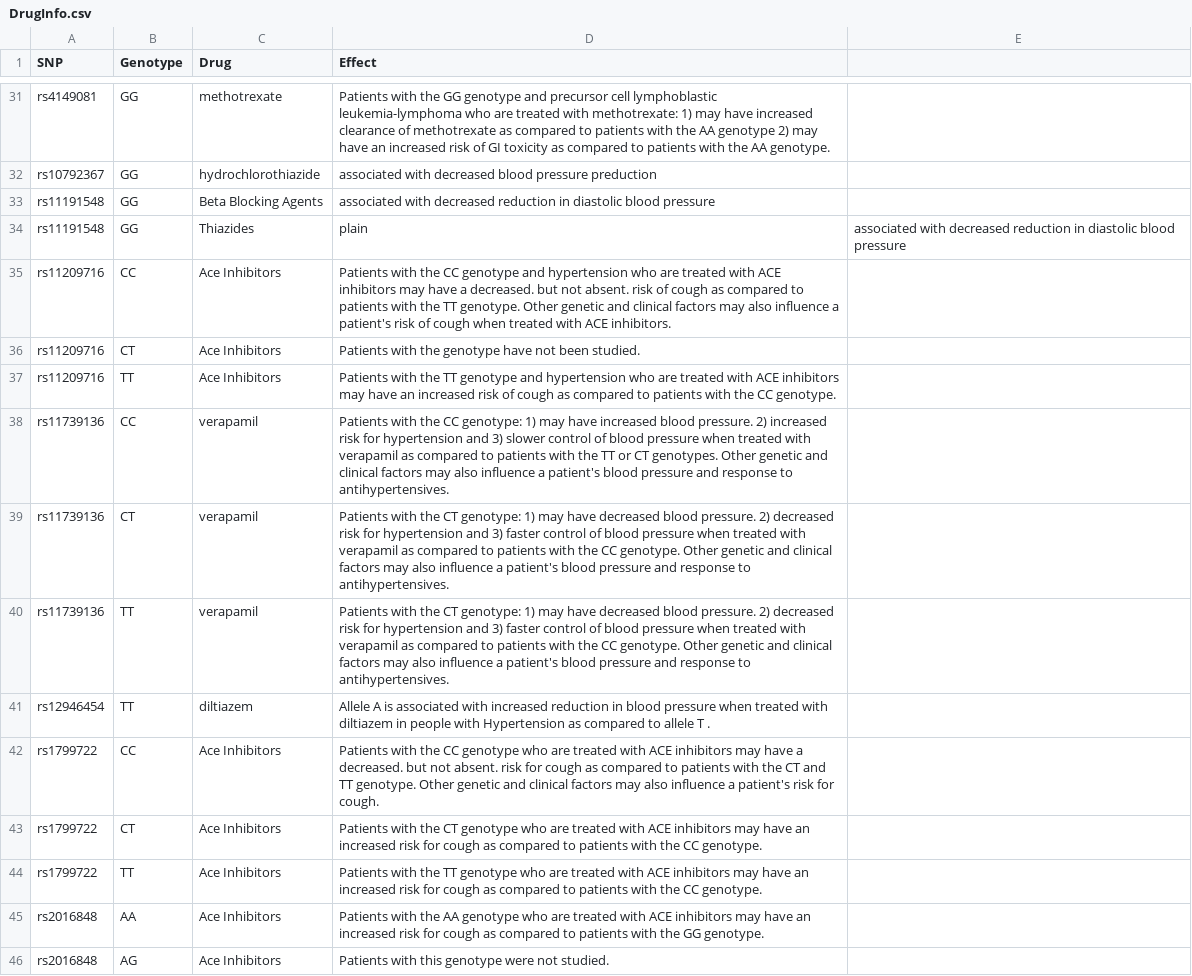
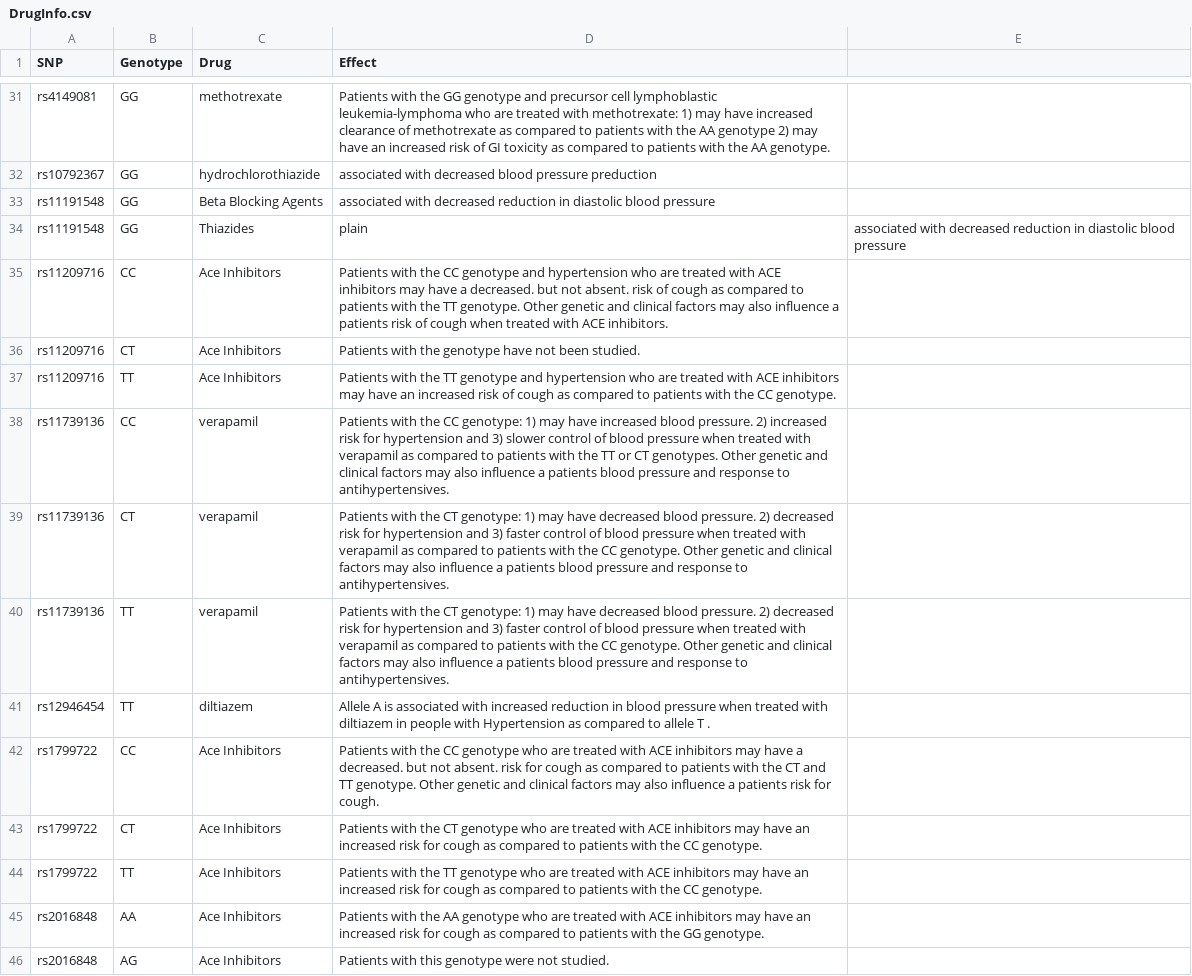
Before and after one commit to xzhangpeijin/smart_sample_apps, a CSV file: static/framework/genomics_advisor/DrugInfo.csv, drawn as a sheet; only a part is shown, gaps mark what is left out; the diff covers the shown part only.

Commit message:
added genomics advisor

```diff
--- a/static/framework/genomics_advisor/DrugInfo.csv
+++ b/static/framework/genomics_advisor/DrugInfo.csv
@@ -34,10 +34,10 @@ rs11191548,GG,Beta Blocking Agents,associated with decreased reduction in diasto
 rs11191548,GG,Thiazides, plain,associated with decreased reduction in diastolic blood pressure
-rs11209716,CC,Ace Inhibitors,Patients with the CC genotype and hypertension who are treated with ACE inhibitors may have a decreased. but not absent. risk of cough as compared to patients with the TT genotype. Other genetic and clinical factors may also influence a patient's risk of cough when treated with ACE inhibitors.
+rs11209716,CC,Ace Inhibitors,Patients with the CC genotype and hypertension who are treated with ACE inhibitors may have a decreased. but not absent. risk of cough as compared to patients with the TT genotype. Other genetic and clinical factors may also influence a patients risk of cough when treated with ACE inhibitors.
 rs11209716,CT,Ace Inhibitors,Patients with the genotype have not been studied.
 rs11209716,TT,Ace Inhibitors,Patients with the TT genotype and hypertension who are treated with ACE inhibitors may have an increased risk of cough as compared to patients with the CC genotype.
-rs11739136,CC,verapamil,Patients with the CC genotype: 1) may have increased blood pressure. 2) increased risk for hypertension and 3) slower control of blood pressure when treated with verapamil as compared to patients with the TT or CT genotypes. Other genetic and clinical factors may also influence a patient's blood pressure and response to antihypertensives.
-rs11739136,CT,verapamil,Patients with the CT genotype: 1) may have decreased blood pressure. 2) decreased risk for hypertension and 3) faster control of blood pressure when treated with verapamil as compared to patients with the CC genotype. Other genetic and clinical factors may also influence a patient's blood pressure and response to antihypertensives.
-rs11739136,TT,verapamil,Patients with the CT genotype: 1) may have decreased blood pressure. 2) decreased risk for hypertension and 3) faster control of blood pressure when treated with verapamil as compared to patients with the CC genotype. Other genetic and clinical factors may also influence a patient's blood pressure and response to antihypertensives.
+rs11739136,CC,verapamil,Patients with the CC genotype: 1) may have increased blood pressure. 2) increased risk for hypertension and 3) slower control of blood pressure when treated with verapamil as compared to patients with the TT or CT genotypes. Other genetic and clinical factors may also influence a patients blood pressure and response to antihypertensives.
+rs11739136,CT,verapamil,Patients with the CT genotype: 1) may have decreased blood pressure. 2) decreased risk for hypertension and 3) faster control of blood pressure when treated with verapamil as compared to patients with the CC genotype. Other genetic and clinical factors may also influence a patients blood pressure and response to antihypertensives.
+rs11739136,TT,verapamil,Patients with the CT genotype: 1) may have decreased blood pressure. 2) decreased risk for hypertension and 3) faster control of blood pressure when treated with verapamil as compared to patients with the CC genotype. Other genetic and clinical factors may also influence a patients blood pressure and response to antihypertensives.
 rs12946454,TT,diltiazem,Allele A is associated with increased reduction in blood pressure when treated with diltiazem in people with Hypertension as compared to allele T .
-rs1799722,CC,Ace Inhibitors,Patients with the CC genotype who are treated with ACE inhibitors may have a decreased. but not absent. risk for cough as compared to patients with the CT and TT genotype. Other genetic and clinical factors may also influence a patient's risk for cough.
+rs1799722,CC,Ace Inhibitors,Patients with the CC genotype who are treated with ACE inhibitors may have a decreased. but not absent. risk for cough as compared to patients with the CT and TT genotype. Other genetic and clinical factors may also influence a patients risk for cough.
 rs1799722,CT,Ace Inhibitors,Patients with the CT genotype who are treated with ACE inhibitors may have an increased risk for cough as compared to patients with the CC genotype.
```
Also changed, not shown: 1 removed row and 8 edited cells elsewhere in this file, 29 other files.
